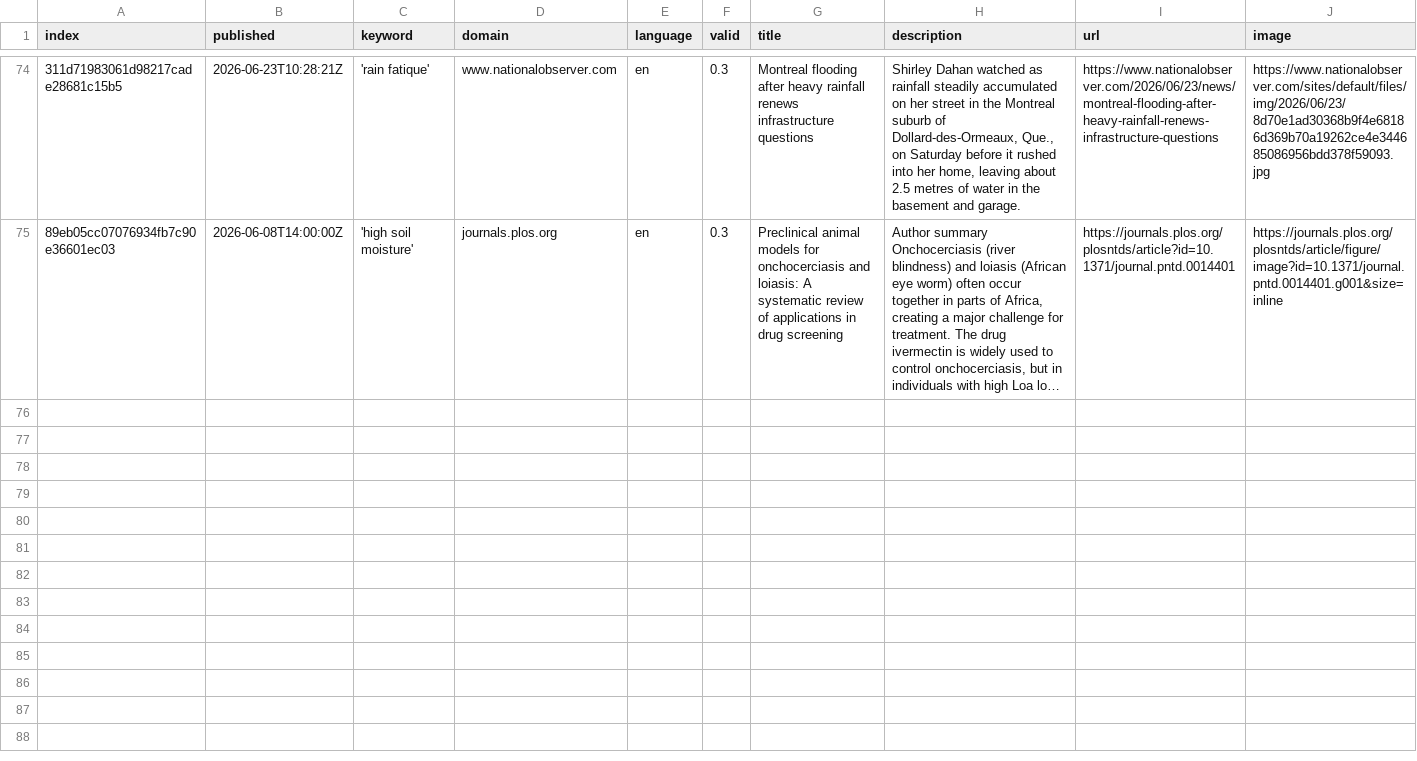
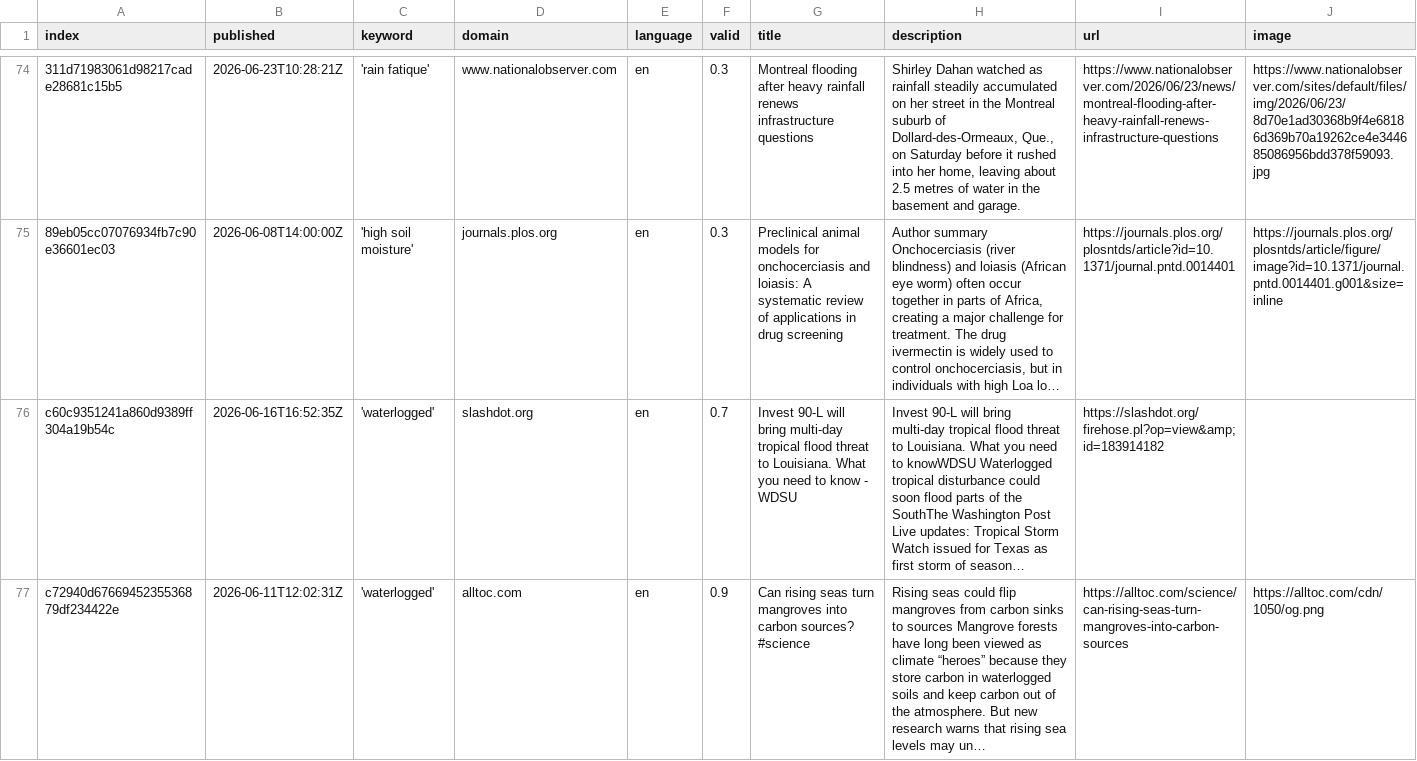
Before and after one commit to hb219-news/wetSpellIsComing, a CSV file: csv/news_2026_06.csv, drawn as a sheet; only a part is shown, gaps mark what is left out; rows hold the shown columns only; the diff names each change by its address in the sheet, - before the commit and + after, or states it on an @@ line.

```diff
--- a/csv/news_2026_06.csv
+++ b/csv/news_2026_06.csv
+row 76: c60c9351241a860d9389ff304a19b54c | 2026-06-16T16:52:35Z | 'waterlogged' | slashdot.org | en | 0.7 | Invest 90-L will bring multi-day tropical flood threat to Louisiana. What you need to know - WDSU | Invest 90-L will bring multi-day tropical flood threat to Louisiana. What you need to knowWDSU Waterlogged tropical disturbance could soon flood parts of the SouthThe Washington Post Live updates: Tropical Storm Watch issued for Texas as first storm of season… | https://slashdot.org/firehose.pl?op=view&amp;id=183914182
+row 77: c72940d6766945235536879df234422e | 2026-06-11T12:02:31Z | 'waterlogged' | alltoc.com | en | 0.9 | Can rising seas turn mangroves into carbon sources? #science | Rising seas could flip mangroves from carbon sinks to sources Mangrove forests have long been viewed as climate “heroes” because they store carbon in waterlogged soils and keep carbon out of the atmosphere. But new research warns that rising sea levels may un… | https://alltoc.com/science/can-rising-seas-turn-mangroves-into-carbon-sources | https://alltoc.com/cdn/1050/og.png
```
Also changed, not shown: keywords.csv, 1 other file.
